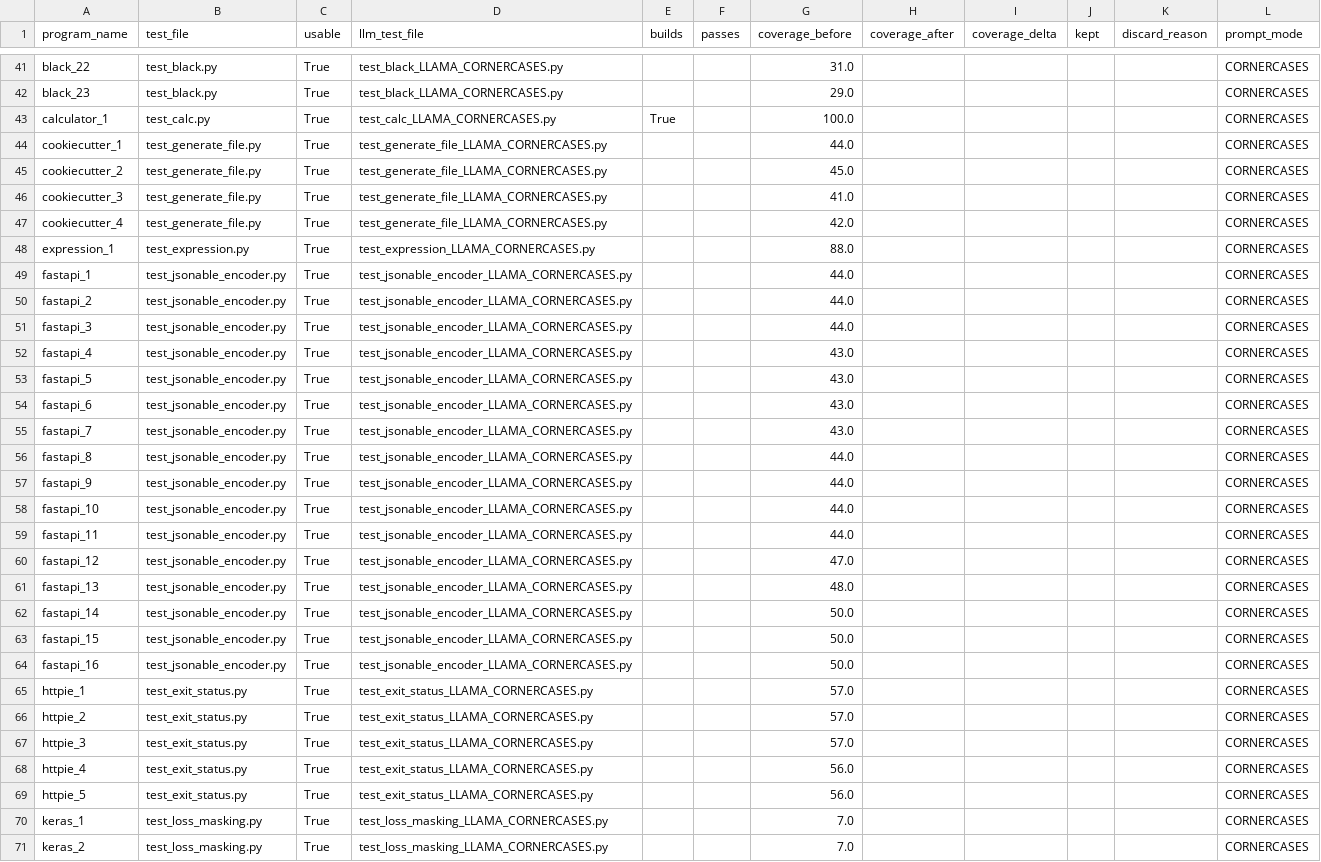
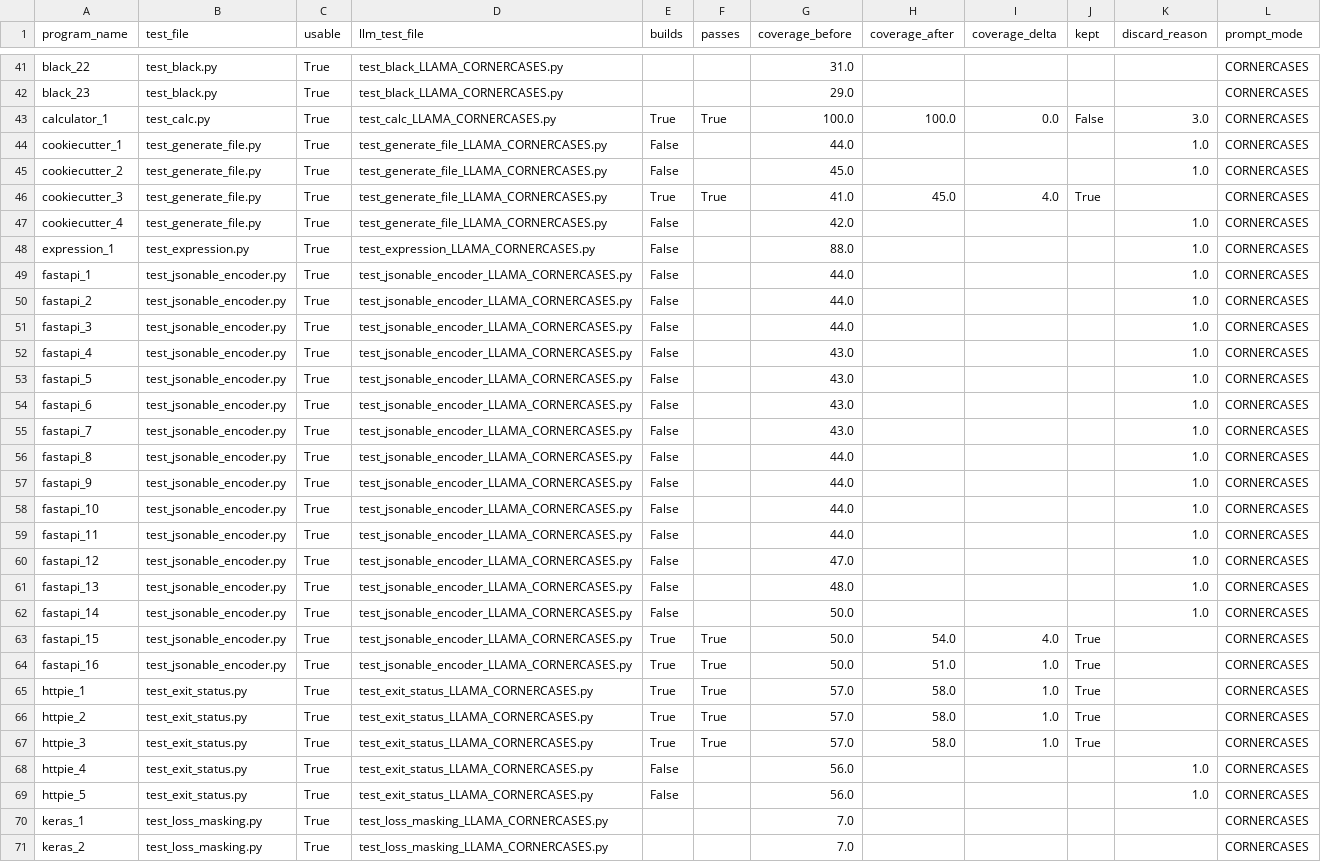
Before and after one commit to lesliekim1/Automated-Test-Generation-Using-LLM, a CSV file: results/results_LLAMA_CORNERCASES.csv, drawn as a sheet; only a part is shown, gaps mark what is left out; the diff covers the shown part only; the diff names each change by its address in the sheet, - before the commit and + after, or states it on an @@ line.

Commit message:
fixed filters file, started collecting data

```diff
--- a/results/results_LLAMA_CORNERCASES.csv
+++ b/results/results_LLAMA_CORNERCASES.csv
-F43 (passes): (empty)
+F43 (passes): True
-H43 (coverage_after): (empty)
+H43 (coverage_after): 100.0
-I43 (coverage_delta): (empty)
+I43 (coverage_delta): 0.0
-J43 (kept): (empty)
+J43 (kept): False
-K43 (discard_reason): (empty)
+K43 (discard_reason): 3.0
-E44:E45 (builds): (empty)
+E44:E45 (builds): False
-K44:K45 (discard_reason): (empty)
+K44:K45 (discard_reason): 1.0
-E46 (builds): (empty)
+E46 (builds): True
-F46 (passes): (empty)
+F46 (passes): True
-H46 (coverage_after): (empty)
+H46 (coverage_after): 45.0
-I46 (coverage_delta): (empty)
+I46 (coverage_delta): 4.0
-J46 (kept): (empty)
+J46 (kept): True
-E47:E62 (builds): (empty)
+E47:E62 (builds): False
-K47:K62 (discard_reason): (empty)
+K47:K62 (discard_reason): 1.0
-E63:E67 (builds): (empty)
+E63:E67 (builds): True
-F63:F67 (passes): (empty)
+F63:F67 (passes): True
-H63 (coverage_after): (empty)
+H63 (coverage_after): 54.0
-I63 (coverage_delta): (empty)
+I63 (coverage_delta): 4.0
-J63:J67 (kept): (empty)
+J63:J67 (kept): True
-H64 (coverage_after): (empty)
+H64 (coverage_after): 51.0
-I64:I67 (coverage_delta): (empty)
+I64:I67 (coverage_delta): 1.0
-H65:H67 (coverage_after): (empty)
+H65:H67 (coverage_after): 58.0
-E68:E69 (builds): (empty)
+E68:E69 (builds): False
-K68:K69 (discard_reason): (empty)
+K68:K69 (discard_reason): 1.0
```
Also changed, not shown: 32 edited cells elsewhere in this file, results/results_LLAMA_EXTENDCOV.csv, results/results_LLAMA_EXTENDTEST.csv, 8 other files.
